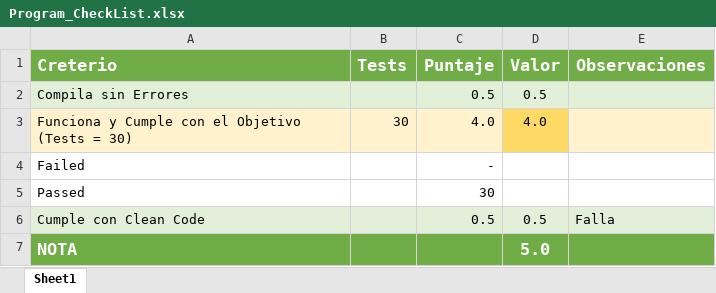
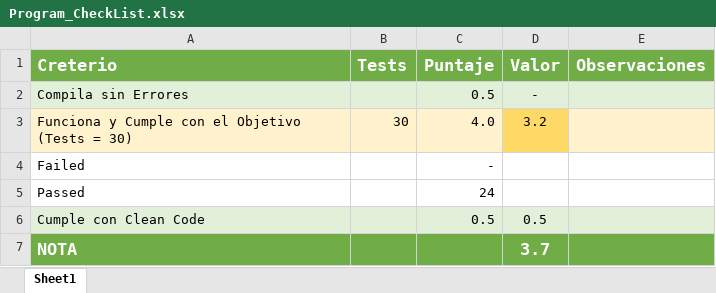
Before and after one commit to Jucer74/ServicesDevelopment, an Excel workbook: Exams/Exam-01/Program_CheckList.xlsx, sheet Sheet1, drawn as a sheet; values as stored, in another font and other column widths than the file's, no borders; conditional formats not drawn; the diff names each change by its address in the sheet, - before the commit and + after, or states it on an @@ line.

Commit message:
Update Program_CheckList.xlsx

```diff
--- a/Exams/Exam-01/Program_CheckList.xlsx (sheet Sheet1)
+++ b/Exams/Exam-01/Program_CheckList.xlsx (sheet Sheet1)
-D2 (Valor): 0.5
+D2 (Valor): -
-D3 (Valor): 4.0
+D3 (Valor): 3.2
-C5 (Puntaje): 30
+C5 (Puntaje): 24
-E6 (Observaciones): Falla
+E6 (Observaciones): (empty)
-D7 (Valor): 5.0
+D7 (Valor): 3.7
```
